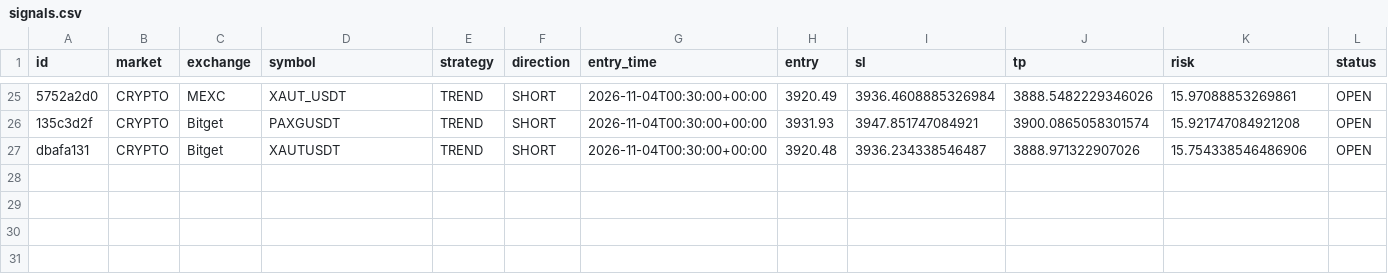
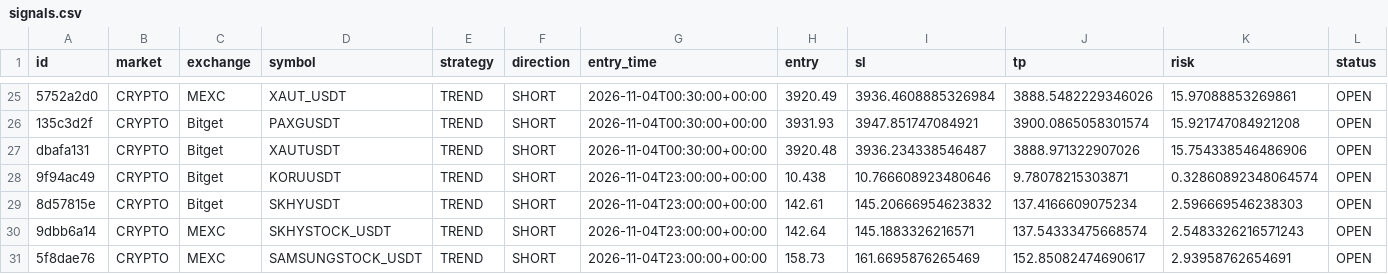
Before and after one commit to sergsm2013-create/crypto-short-scanner, a CSV file: signals.csv, drawn as a sheet; only a part is shown, gaps mark what is left out; rows hold the shown columns only; the diff names each change by its address in the sheet, - before the commit and + after, or states it on an @@ line.

```diff
--- a/signals.csv
+++ b/signals.csv
+row 28: 9f94ac49 | CRYPTO | Bitget | KORUUSDT | TREND | SHORT | 2026-11-04T23:00:00+00:00 | 10.438 | 10.766608923480646 | 9.78078215303871 | 0.32860892348064574 | OPEN
+row 29: 8d57815e | CRYPTO | Bitget | SKHYUSDT | TREND | SHORT | 2026-11-04T23:00:00+00:00 | 142.61 | 145.20666954623832 | 137.4166609075234 | 2.596669546238303 | OPEN
+row 30: 9dbb6a14 | CRYPTO | MEXC | SKHYSTOCK_USDT | TREND | SHORT | 2026-11-04T23:00:00+00:00 | 142.64 | 145.1883326216571 | 137.54333475668574 | 2.5483326216571243 | OPEN
+row 31: 5f8dae76 | CRYPTO | MEXC | SAMSUNGSTOCK_USDT | TREND | SHORT | 2026-11-04T23:00:00+00:00 | 158.73 | 161.6695876265469 | 152.85082474690617 | 2.93958762654691 | OPEN
```
